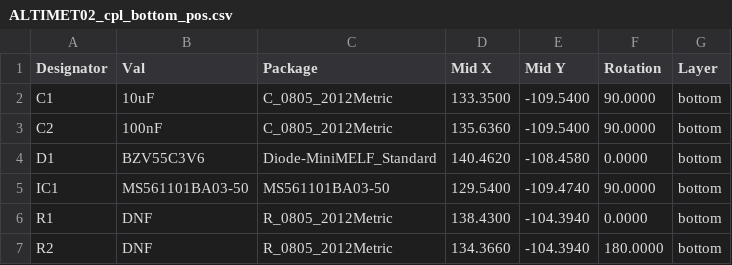
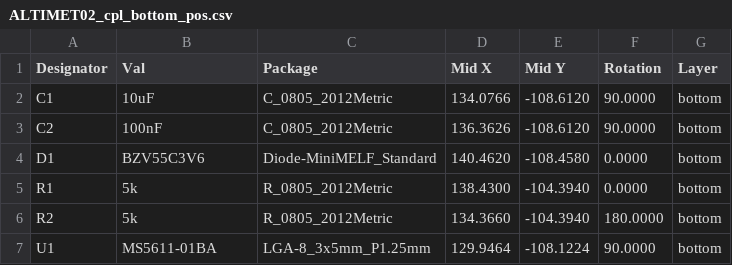
Before and after one commit to mlab-modules/ALTIMET02, a CSV file: hw/cam_profi/assembly/gerbers/PnP/ALTIMET02_cpl_bottom_pos.csv, drawn as a sheet.

```diff
--- a/hw/cam_profi/assembly/gerbers/PnP/ALTIMET02_cpl_bottom_pos.csv
+++ b/hw/cam_profi/assembly/gerbers/PnP/ALTIMET02_cpl_bottom_pos.csv
@@ -1,7 +1,7 @@
 Designator,Val,Package,Mid X,Mid Y,Rotation,Layer
-"C1","10uF","C_0805_2012Metric",133.3500,-109.5400,90.0000,bottom
-"C2","100nF","C_0805_2012Metric",135.6360,-109.5400,90.0000,bottom
+"C1","10uF","C_0805_2012Metric",134.0766,-108.6120,90.0000,bottom
+"C2","100nF","C_0805_2012Metric",136.3626,-108.6120,90.0000,bottom
 "D1","BZV55C3V6","Diode-MiniMELF_Standard",140.4620,-108.4580,0.0000,bottom
-"IC1","MS561101BA03-50","MS561101BA03-50",129.5400,-109.4740,90.0000,bottom
-"R1","DNF","R_0805_2012Metric",138.4300,-104.3940,0.0000,bottom
-"R2","DNF","R_0805_2012Metric",134.3660,-104.3940,180.0000,bottom
+"R1","5k","R_0805_2012Metric",138.4300,-104.3940,0.0000,bottom
+"R2","5k","R_0805_2012Metric",134.3660,-104.3940,180.0000,bottom
+"U1","MS5611-01BA","LGA-8_3x5mm_P1.25mm",129.9464,-108.1224,90.0000,bottom
```
Also changed, not shown: hw/cam_profi/assembly/ALTIMET02-bom.csv, hw/cam_profi/assembly/ALTIMET02-bom_nogroup.csv, 40 other files.
